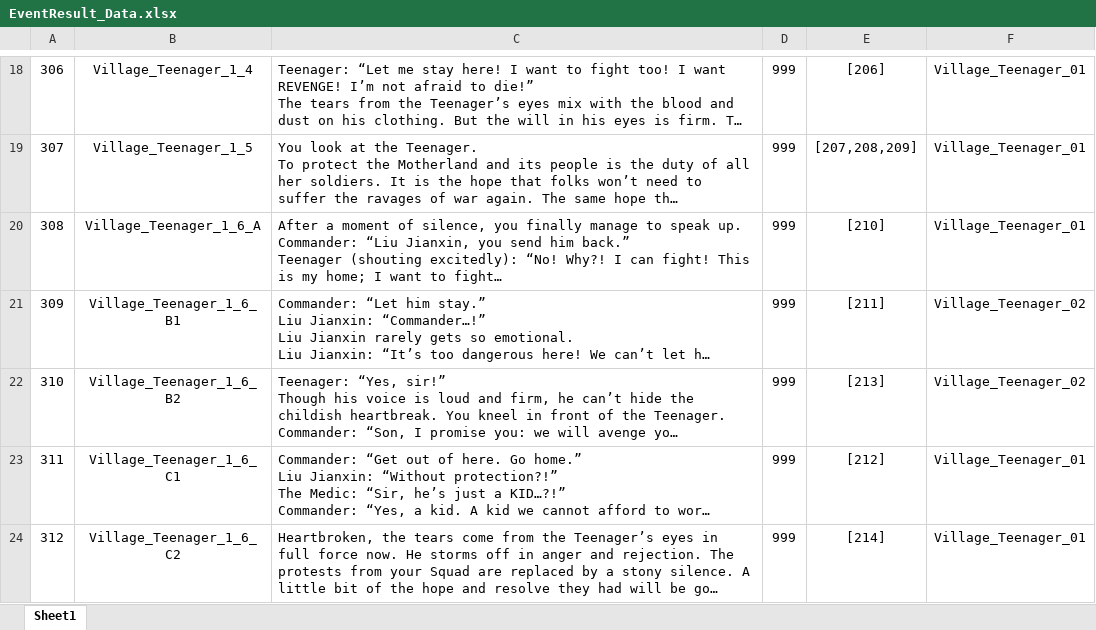
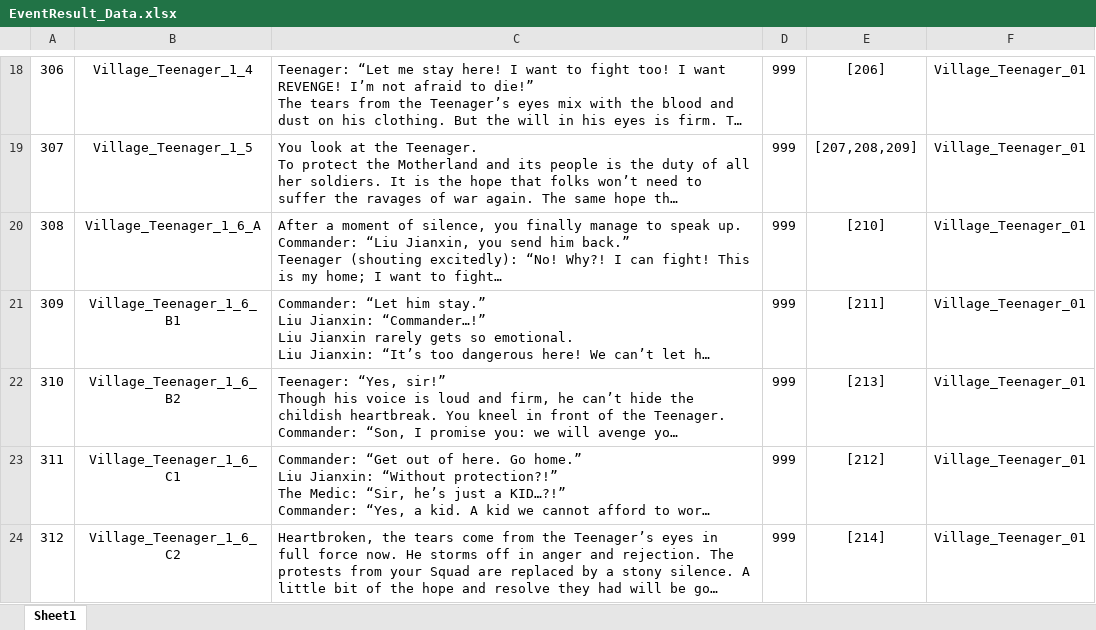
Before and after one commit to Chuyang1996/Nameless_Temp, an Excel workbook: GameDesign/ExcelData/EventResult_Data.xlsx, sheet Sheet1, drawn as a sheet; only a part is shown, gaps mark what is left out; long unchanged cells end in …; values as stored, in another font and other column widths than the file's, no borders; the diff names each change by its address in the sheet, - before the commit and + after, or states it on an @@ line.

```diff
--- a/GameDesign/ExcelData/EventResult_Data.xlsx (sheet Sheet1)
+++ b/GameDesign/ExcelData/EventResult_Data.xlsx (sheet Sheet1)
-F21:F22: Village_Teenager_02
+F21:F22: Village_Teenager_01
```
Also changed, not shown: 10 other files.
